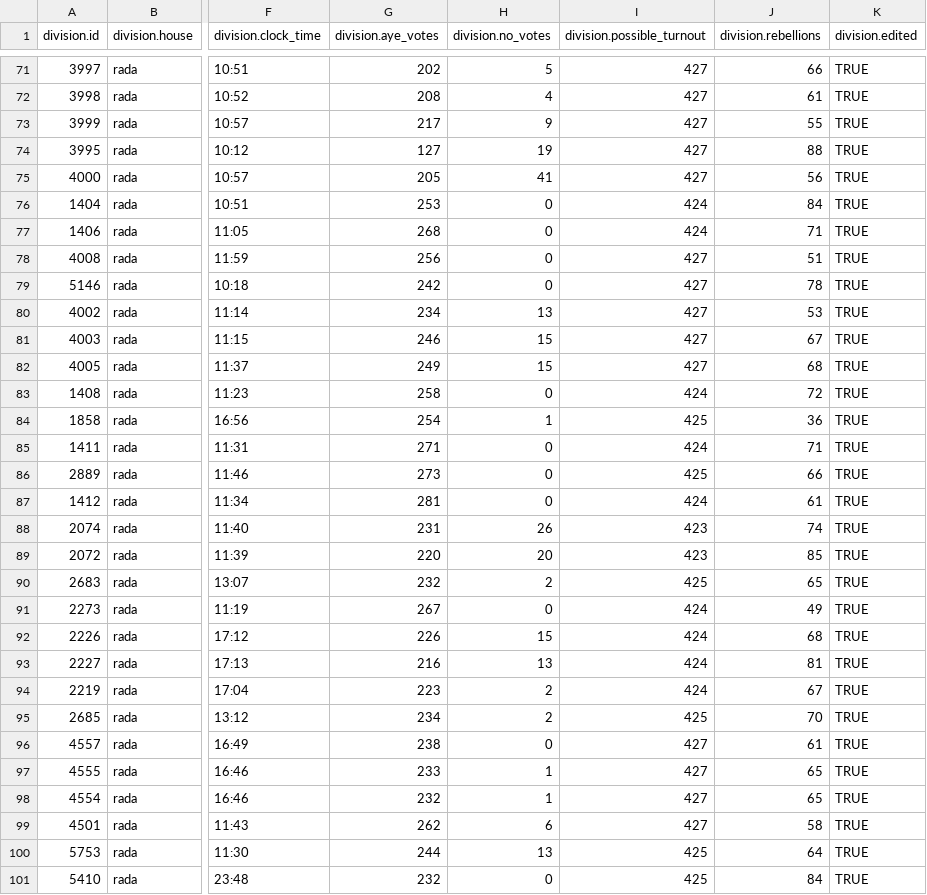
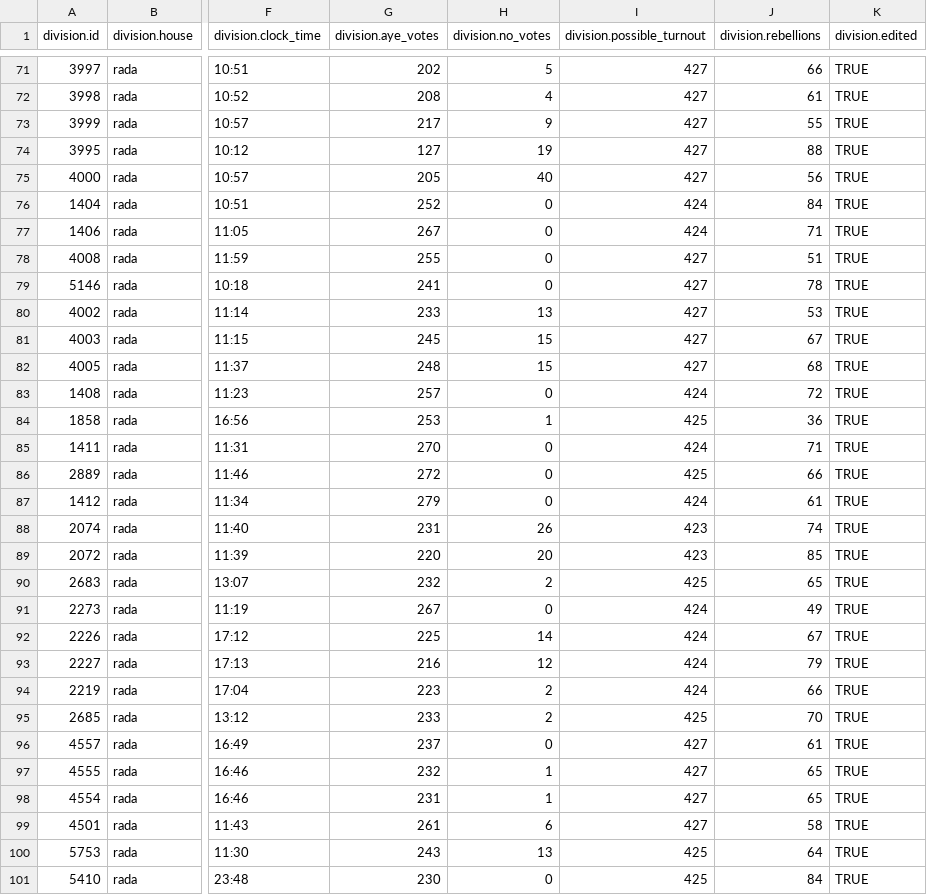
Before and after one commit to ndrhzn/r4u-viz, a CSV file: data/policy_divisions.csv, drawn as a sheet; only a part is shown, gaps mark what is left out; the diff covers the shown part only; the diff names each change by its address in the sheet, - before the commit and + after, or states it on an @@ line.

```diff
--- a/data/policy_divisions.csv
+++ b/data/policy_divisions.csv
-H75 (division.no_votes): 41
+H75 (division.no_votes): 40
-G76 (division.aye_votes): 253
+G76 (division.aye_votes): 252
-G77 (division.aye_votes): 268
+G77 (division.aye_votes): 267
-G78 (division.aye_votes): 256
+G78 (division.aye_votes): 255
-G79 (division.aye_votes): 242
+G79 (division.aye_votes): 241
-G80 (division.aye_votes): 234
+G80 (division.aye_votes): 233
-G81 (division.aye_votes): 246
+G81 (division.aye_votes): 245
-G82 (division.aye_votes): 249
+G82 (division.aye_votes): 248
-G83 (division.aye_votes): 258
+G83 (division.aye_votes): 257
-G84 (division.aye_votes): 254
+G84 (division.aye_votes): 253
-G85 (division.aye_votes): 271
+G85 (division.aye_votes): 270
-G86 (division.aye_votes): 273
+G86 (division.aye_votes): 272
-G87 (division.aye_votes): 281
+G87 (division.aye_votes): 279
-G92 (division.aye_votes): 226
+G92 (division.aye_votes): 225
-H92 (division.no_votes): 15
+H92 (division.no_votes): 14
-J92 (division.rebellions): 68
+J92 (division.rebellions): 67
-H93 (division.no_votes): 13
+H93 (division.no_votes): 12
-J93 (division.rebellions): 81
+J93 (division.rebellions): 79
-J94 (division.rebellions): 67
+J94 (division.rebellions): 66
-G95 (division.aye_votes): 234
+G95 (division.aye_votes): 233
-G96 (division.aye_votes): 238
+G96 (division.aye_votes): 237
-G97 (division.aye_votes): 233
+G97 (division.aye_votes): 232
-G98 (division.aye_votes): 232
+G98 (division.aye_votes): 231
-G99 (division.aye_votes): 262
+G99 (division.aye_votes): 261
-G100 (division.aye_votes): 244
+G100 (division.aye_votes): 243
-G101 (division.aye_votes): 232
+G101 (division.aye_votes): 230
```
Also changed, not shown: 150 edited cells elsewhere in this file, 8 other files.
